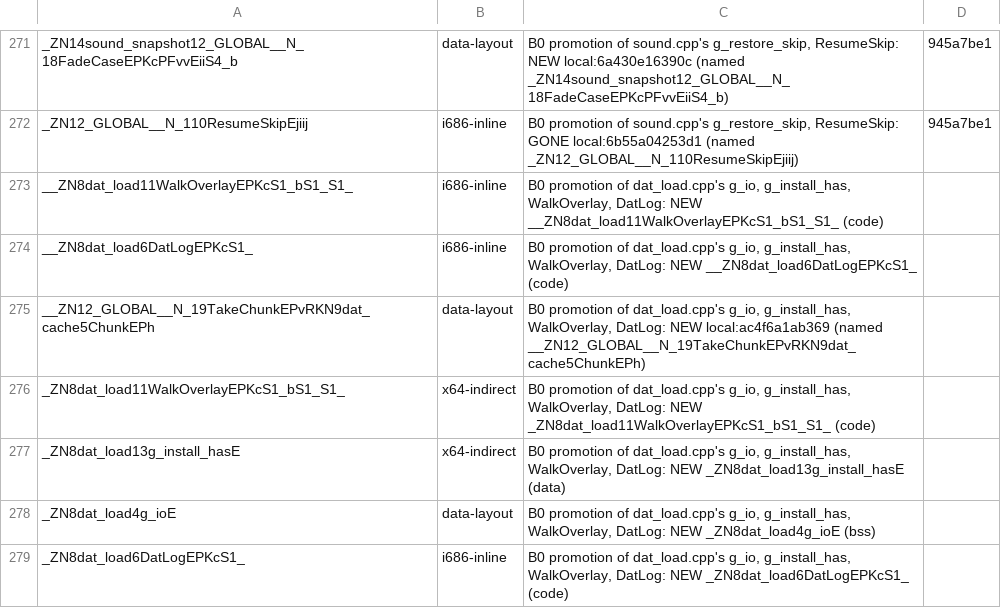
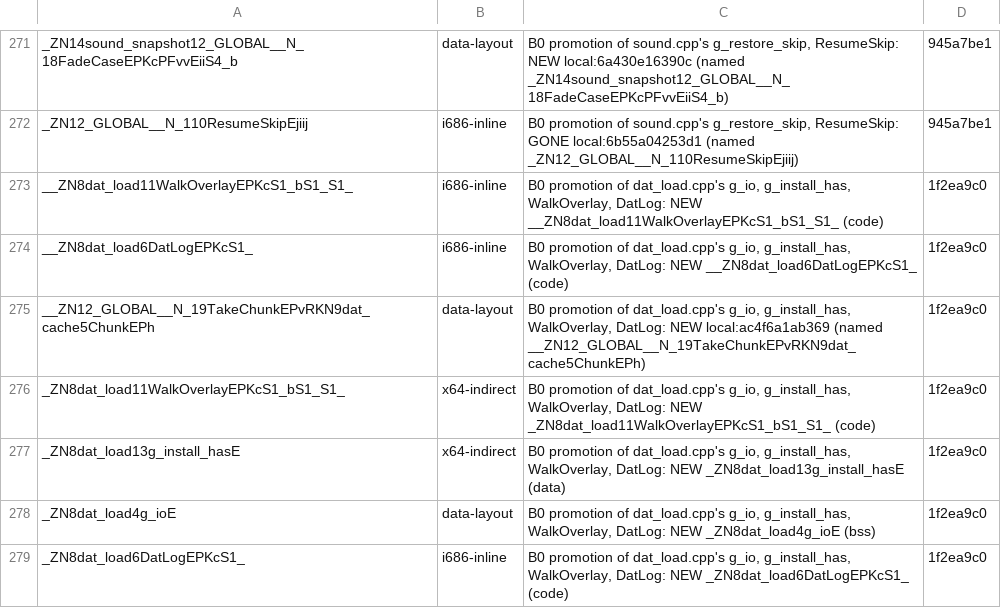
Before and after one commit to kerokline/BreathOfFire3PCPort, a TSV file: analysis/tu_gate_exceptions.tsv, drawn as a sheet; only a part is shown, gaps mark what is left out; the diff covers the shown part only.

```diff
--- a/analysis/tu_gate_exceptions.tsv
+++ b/analysis/tu_gate_exceptions.tsv
@@ -272,8 +272,8 @@ _ZN14sound_snapshot12_GLOBAL__N_18FadeCaseEPKcPFvvEiiS4_b	data-layout	B0 promoti
 _ZN12_GLOBAL__N_110ResumeSkipEjiij	i686-inline	B0 promotion of sound.cpp's g_restore_skip, ResumeSkip: GONE local:6b55a04253d1  (named _ZN12_GLOBAL__N_110ResumeSkipEjiij)	945a7be1
-__ZN8dat_load11WalkOverlayEPKcS1_bS1_S1_	i686-inline	B0 promotion of dat_load.cpp's g_io, g_install_has, WalkOverlay, DatLog: NEW __ZN8dat_load11WalkOverlayEPKcS1_bS1_S1_  (code)	
-__ZN8dat_load6DatLogEPKcS1_	i686-inline	B0 promotion of dat_load.cpp's g_io, g_install_has, WalkOverlay, DatLog: NEW __ZN8dat_load6DatLogEPKcS1_  (code)	
-__ZN12_GLOBAL__N_19TakeChunkEPvRKN9dat_cache5ChunkEPh	data-layout	B0 promotion of dat_load.cpp's g_io, g_install_has, WalkOverlay, DatLog: NEW local:ac4f6a1ab369  (named __ZN12_GLOBAL__N_19TakeChunkEPvRKN9dat_cache5ChunkEPh)	
-_ZN8dat_load11WalkOverlayEPKcS1_bS1_S1_	x64-indirect	B0 promotion of dat_load.cpp's g_io, g_install_has, WalkOverlay, DatLog: NEW _ZN8dat_load11WalkOverlayEPKcS1_bS1_S1_  (code)	
-_ZN8dat_load13g_install_hasE	x64-indirect	B0 promotion of dat_load.cpp's g_io, g_install_has, WalkOverlay, DatLog: NEW _ZN8dat_load13g_install_hasE  (data)	
-_ZN8dat_load4g_ioE	data-layout	B0 promotion of dat_load.cpp's g_io, g_install_has, WalkOverlay, DatLog: NEW _ZN8dat_load4g_ioE  (bss)	
-_ZN8dat_load6DatLogEPKcS1_	i686-inline	B0 promotion of dat_load.cpp's g_io, g_install_has, WalkOverlay, DatLog: NEW _ZN8dat_load6DatLogEPKcS1_  (code)	
+__ZN8dat_load11WalkOverlayEPKcS1_bS1_S1_	i686-inline	B0 promotion of dat_load.cpp's g_io, g_install_has, WalkOverlay, DatLog: NEW __ZN8dat_load11WalkOverlayEPKcS1_bS1_S1_  (code)	1f2ea9c0
+__ZN8dat_load6DatLogEPKcS1_	i686-inline	B0 promotion of dat_load.cpp's g_io, g_install_has, WalkOverlay, DatLog: NEW __ZN8dat_load6DatLogEPKcS1_  (code)	1f2ea9c0
+__ZN12_GLOBAL__N_19TakeChunkEPvRKN9dat_cache5ChunkEPh	data-layout	B0 promotion of dat_load.cpp's g_io, g_install_has, WalkOverlay, DatLog: NEW local:ac4f6a1ab369  (named __ZN12_GLOBAL__N_19TakeChunkEPvRKN9dat_cache5ChunkEPh)	1f2ea9c0
+_ZN8dat_load11WalkOverlayEPKcS1_bS1_S1_	x64-indirect	B0 promotion of dat_load.cpp's g_io, g_install_has, WalkOverlay, DatLog: NEW _ZN8dat_load11WalkOverlayEPKcS1_bS1_S1_  (code)	1f2ea9c0
+_ZN8dat_load13g_install_hasE	x64-indirect	B0 promotion of dat_load.cpp's g_io, g_install_has, WalkOverlay, DatLog: NEW _ZN8dat_load13g_install_hasE  (data)	1f2ea9c0
+_ZN8dat_load4g_ioE	data-layout	B0 promotion of dat_load.cpp's g_io, g_install_has, WalkOverlay, DatLog: NEW _ZN8dat_load4g_ioE  (bss)	1f2ea9c0
+_ZN8dat_load6DatLogEPKcS1_	i686-inline	B0 promotion of dat_load.cpp's g_io, g_install_has, WalkOverlay, DatLog: NEW _ZN8dat_load6DatLogEPKcS1_  (code)	1f2ea9c0
```
Also changed, not shown: 4 added rows and 9 edited cells elsewhere in this file, analysis/tu_renames.tsv, 2 other files.
